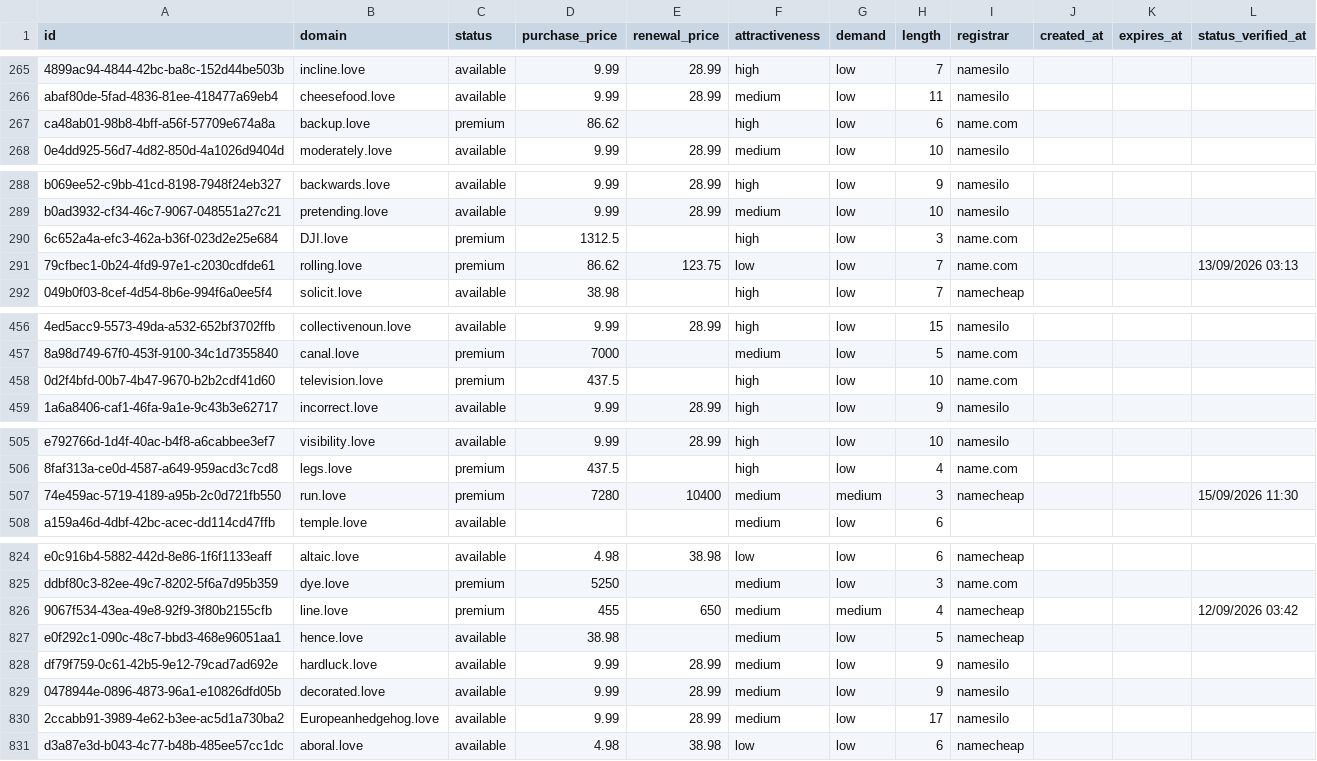
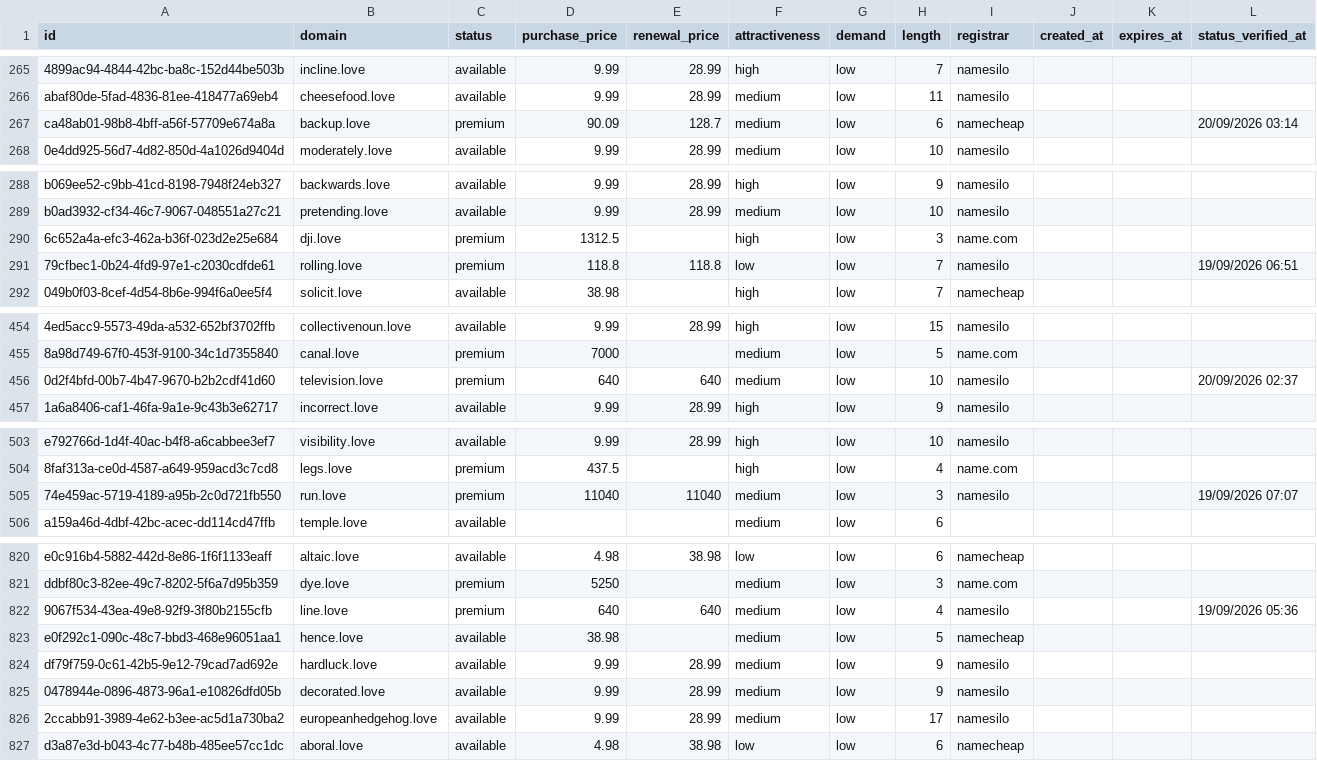
Before and after one commit to UniqueDomains/love-oneword-domains, a CSV file: love.csv, drawn as a sheet; only a part is shown, gaps mark what is left out; addresses are those after the commit; the diff covers the shown part only; the diff names each change by its address in the sheet, - before the commit and + after, or states it on an @@ line.

Commit message:
Domains update

```diff
--- a/love.csv
+++ b/love.csv
-D267 (purchase_price): 86.62
+D267 (purchase_price): 90.09
-E267 (renewal_price): (empty)
+E267 (renewal_price): 128.7
-F267 (attractiveness): high
+F267 (attractiveness): medium
-I267 (registrar): name.com
+I267 (registrar): namecheap
-L267 (status_verified_at): (empty)
+L267 (status_verified_at): 20/09/2026 03:14
-B290 (domain): DJI.love
+B290 (domain): dji.love
-D291 (purchase_price): 86.62
+D291 (purchase_price): 118.8
-E291 (renewal_price): 123.75
+E291 (renewal_price): 118.8
-I291 (registrar): name.com
+I291 (registrar): namesilo
-L291 (status_verified_at): 13/09/2026 03:13
+L291 (status_verified_at): 19/09/2026 06:51
-D456 (purchase_price): 437.5
+D456 (purchase_price): 640
-E456 (renewal_price): (empty)
+E456 (renewal_price): 640
-F456 (attractiveness): high
+F456 (attractiveness): medium
-I456 (registrar): name.com
+I456 (registrar): namesilo
-L456 (status_verified_at): (empty)
+L456 (status_verified_at): 20/09/2026 02:37
-D505 (purchase_price): 7280
+D505 (purchase_price): 11040
-E505 (renewal_price): 10400
+E505 (renewal_price): 11040
-G505 (demand): medium
+G505 (demand): low
-I505 (registrar): namecheap
+I505 (registrar): namesilo
-L505 (status_verified_at): 15/09/2026 11:30
+L505 (status_verified_at): 19/09/2026 07:07
-D822 (purchase_price): 455
+D822 (purchase_price): 640
-E822 (renewal_price): 650
+E822 (renewal_price): 640
-G822 (demand): medium
+G822 (demand): low
-I822 (registrar): namecheap
+I822 (registrar): namesilo
-L822 (status_verified_at): 12/09/2026 03:42
+L822 (status_verified_at): 19/09/2026 05:36
-B826 (domain): Europeanhedgehog.love
+B826 (domain): europeanhedgehog.love
```
Also changed, not shown: 4 added rows, 4 removed rows and 100 edited cells elsewhere in this file, 4 other files.
